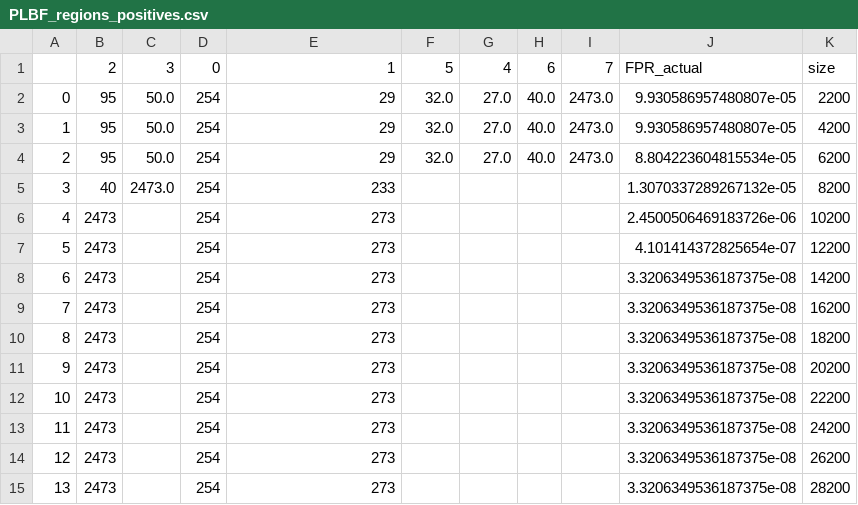
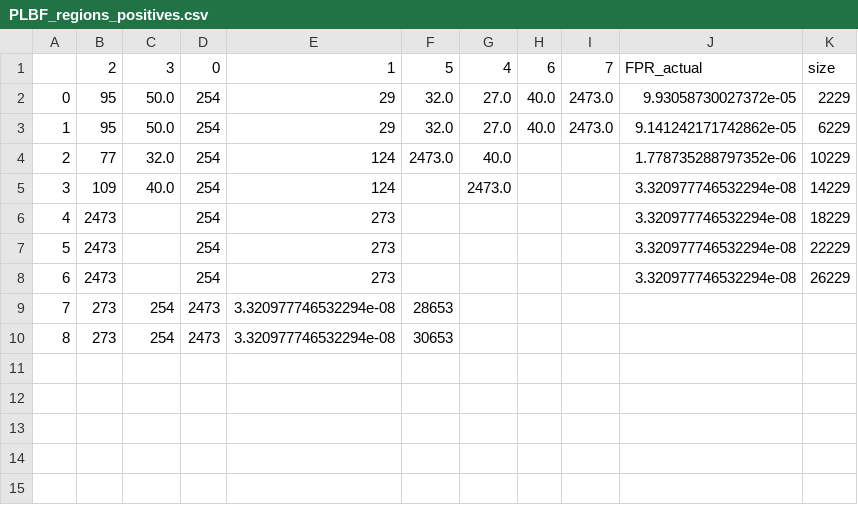
Before and after one commit to BSc-learned-indexes/daisy-bf, a CSV file: experiments/zipfean/qx_inv_px/good_ratio/PLBF_regions_positives.csv, drawn as a sheet; removed rows and columns are numbered as before the commit, all else as after; the diff names each change by its address in the sheet, - before the commit and + after, or states it on an @@ line.

```diff
--- a/experiments/zipfean/qx_inv_px/good_ratio/PLBF_regions_positives.csv
+++ b/experiments/zipfean/qx_inv_px/good_ratio/PLBF_regions_positives.csv
-J2: 9.930586957480807e-05
+J2: 9.93058730027372e-05
-K2: 2200
+K2: 2229
-J3: 9.930586957480807e-05
+J3: 9.141242171742862e-05
-K3: 4200
+K3: 6229
-row 4: 2 | 95 | 50.0 | 254 | 29 | 32.0 | 27.0 | 40.0 | 2473.0 | 8.804223604815534e-05 | 6200
-row 5: 3 | 40 | 2473.0 | 254 | 233 |  |  |  |  | 1.3070337289267132e-05 | 8200
-row 6: 4 | 2473 |  | 254 | 273 |  |  |  |  | 2.4500506469183726e-06 | 10200
-row 7: 5 | 2473 |  | 254 | 273 |  |  |  |  | 4.101414372825654e-07 | 12200
-row 8: 6 | 2473 |  | 254 | 273 |  |  |  |  | 3.3206349536187375e-08 | 14200
-row 9: 7 | 2473 |  | 254 | 273 |  |  |  |  | 3.3206349536187375e-08 | 16200
-row 10: 8 | 2473 |  | 254 | 273 |  |  |  |  | 3.3206349536187375e-08 | 18200
-row 11: 9 | 2473 |  | 254 | 273 |  |  |  |  | 3.3206349536187375e-08 | 20200
-row 12: 10 | 2473 |  | 254 | 273 |  |  |  |  | 3.3206349536187375e-08 | 22200
+row 4: 2 | 77 | 32.0 | 254 | 124 | 2473.0 | 40.0 |  |  | 1.778735288797352e-06 | 10229
+row 5: 3 | 109 | 40.0 | 254 | 124 |  | 2473.0 |  |  | 3.320977746532294e-08 | 14229
@@ column A renumbered between rows 6 and 8 @@
-J6:J8: 3.3206349536187375e-08
+J6:J8: 3.320977746532294e-08
-K6: 24200
+K6: 18229
-K7: 26200
+K7: 22229
-K8: 28200
+K8: 26229
+row 9: 7 | 273 | 254 | 2473 | 3.320977746532294e-08 | 28653
+row 10: 8 | 273 | 254 | 2473 | 3.320977746532294e-08 | 30653
```
Also changed, not shown: experiments/zipfean/qx_inv_px/good_ratio/ADA-BF_regions_negatives.csv, experiments/zipfean/qx_inv_px/good_ratio/ADA-BF_regions_positives.csv, 25 other files.
